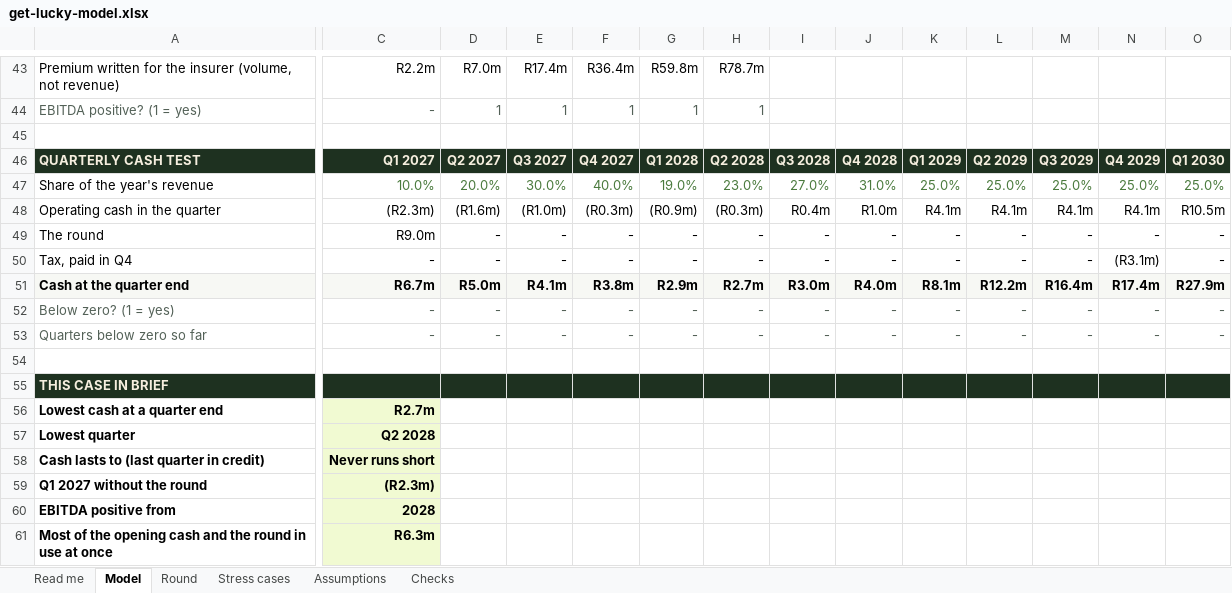
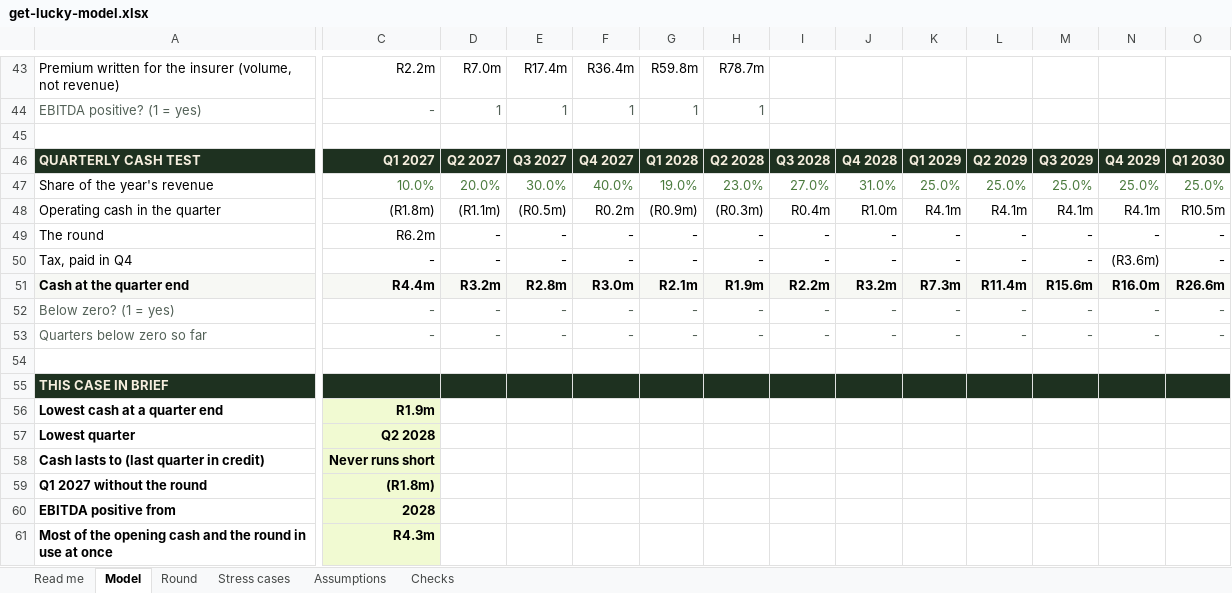
Before and after one commit to getluckyjo/investgetluckygolf, an Excel workbook: data/get-lucky-model.xlsx, sheet Model, drawn as a sheet; only a part is shown, gaps mark what is left out; values as stored, in another font and other column widths than the file's, no borders; the diff covers the shown part only; the diff names each change by its address in the sheet, - before the commit and + after, or states it on an @@ line.

```diff
--- a/data/get-lucky-model.xlsx (sheet Model)
+++ b/data/get-lucky-model.xlsx (sheet Model)
-C48: (R2.3m)
+C48: (R1.8m)
-D48: (R1.6m)
+D48: (R1.1m)
-E48: (R1.0m)
+E48: (R0.5m)
-F48: (R0.3m)
+F48: R0.2m
-C49: R9.0m
+C49: R6.2m
-N50: (R3.1m)
+N50: (R3.6m)
-C51: R6.7m
+C51: R4.4m
-D51: R5.0m
+D51: R3.2m
-E51: R4.1m
+E51: R2.8m
-F51: R3.8m
+F51: R3.0m
-G51: R2.9m
+G51: R2.1m
-H51: R2.7m
+H51: R1.9m
-I51: R3.0m
+I51: R2.2m
-J51: R4.0m
+J51: R3.2m
-K51: R8.1m
+K51: R7.3m
-L51: R12.2m
+L51: R11.4m
-M51: R16.4m
+M51: R15.6m
-N51: R17.4m
+N51: R16.0m
-O51: R27.9m
+O51: R26.6m
-C56: R2.7m
+C56: R1.9m
-C59: (R2.3m)
+C59: (R1.8m)
-C61: R6.3m
+C61: R4.3m
```
Also changed, not shown: 42 edited cells elsewhere in this sheet, sheet Stress cases, sheet Checks, sheet Round, sheet Assumptions, sheet Read me, 7 other files.
